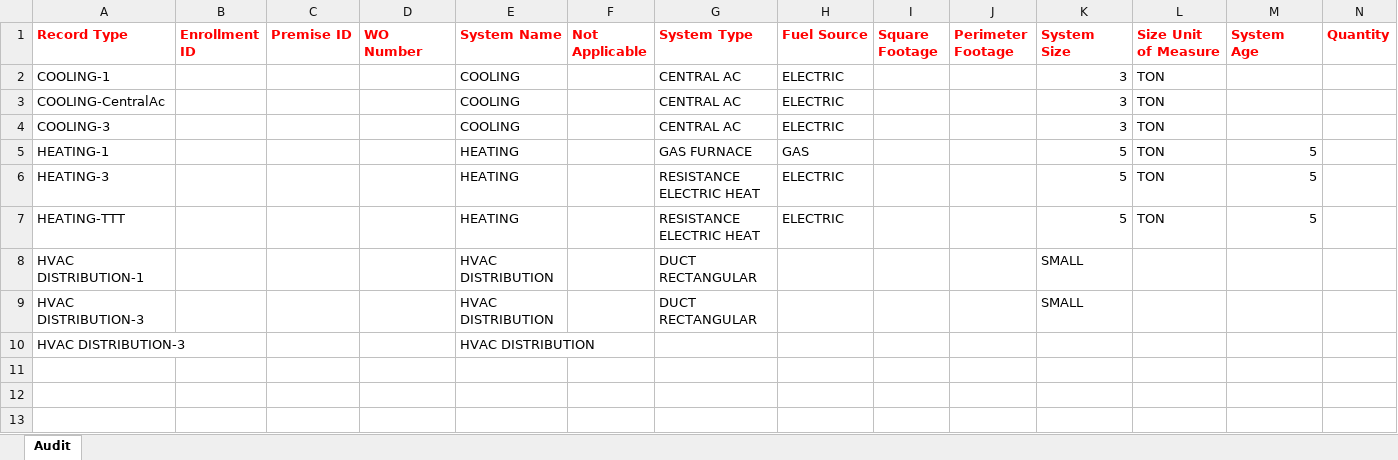
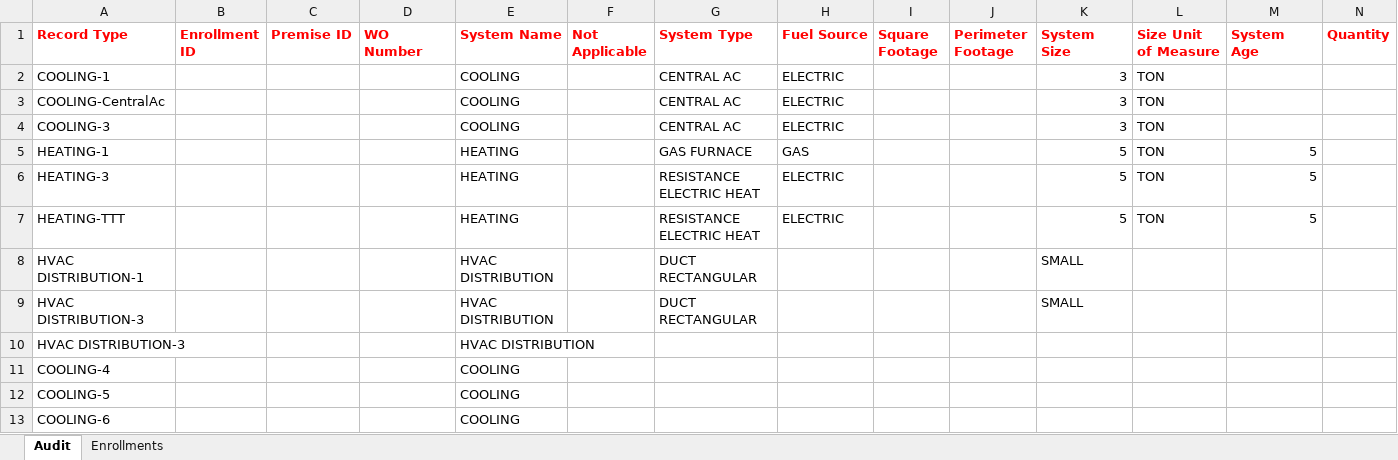
Before and after one commit to achillis1/LGEKU, an Excel workbook: SiteAuditForm.xlsm, sheet Audit, drawn as a sheet; only a part is shown; values as stored, in another font and other column widths than the file's, no borders; rows hold the shown columns only; the diff names each change by its address in the sheet, - before the commit and + after, or states it on an @@ line.

Commit message:
Added enrollment sheet and Main/Measure/System userforms

```diff
--- a/SiteAuditForm.xlsm (sheet Audit)
+++ b/SiteAuditForm.xlsm (sheet Audit)
+sheet tab: Enrollments
+row 11: COOLING-4 |  |  |  | COOLING
+row 12: COOLING-5 |  |  |  | COOLING
+row 13: COOLING-6 |  |  |  | COOLING
```
Also changed, not shown: charts or pictures, LGEServiceCenter.xlsm, 21 other files.
